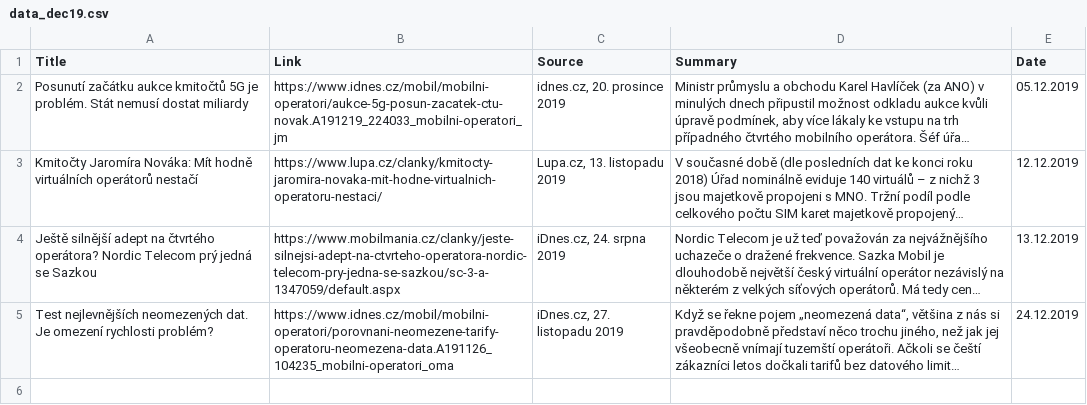
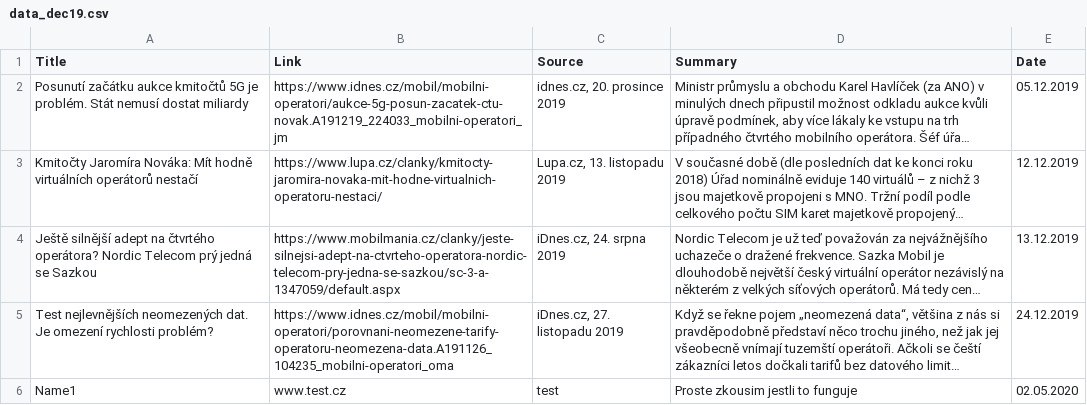
Before and after one commit to tinazhouhui/telco_obeznik, a CSV file: inputs/data_dec19.csv, drawn as a sheet; long unchanged cells end in …; the diff names each change by its address in the sheet, - before the commit and + after, or states it on an @@ line.

```diff
--- a/inputs/data_dec19.csv
+++ b/inputs/data_dec19.csv
+row 6: Name1 | www.test.cz | test | Proste zkousim jestli to funguje | 02.05.2020
```
Also changed, not shown: 1 other file.
